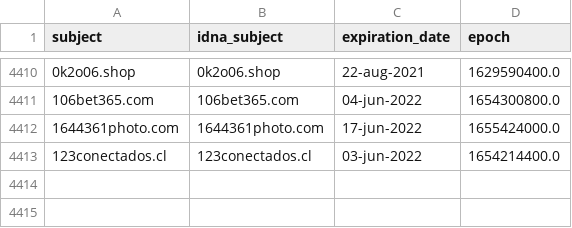
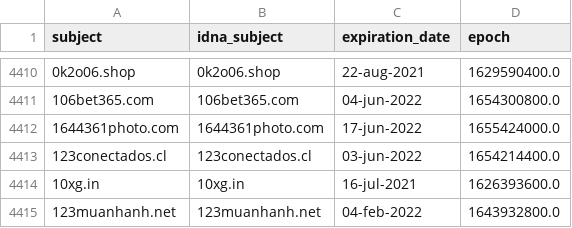
Before and after one commit to mypdns/dead-hosts, a CSV file: .pyfunceble/whois.csv, drawn as a sheet; only a part is shown, gaps mark what is left out; the diff names each change by its address in the sheet, - before the commit and + after, or states it on an @@ line.

```diff
--- a/.pyfunceble/whois.csv
+++ b/.pyfunceble/whois.csv
+row 4414: 10xg.in | 10xg.in | 16-jul-2021 | 1626393600.0
+row 4415: 123muanhanh.net | 123muanhanh.net | 04-feb-2022 | 1643932800.0
```
Also changed, not shown: 7 other files.
